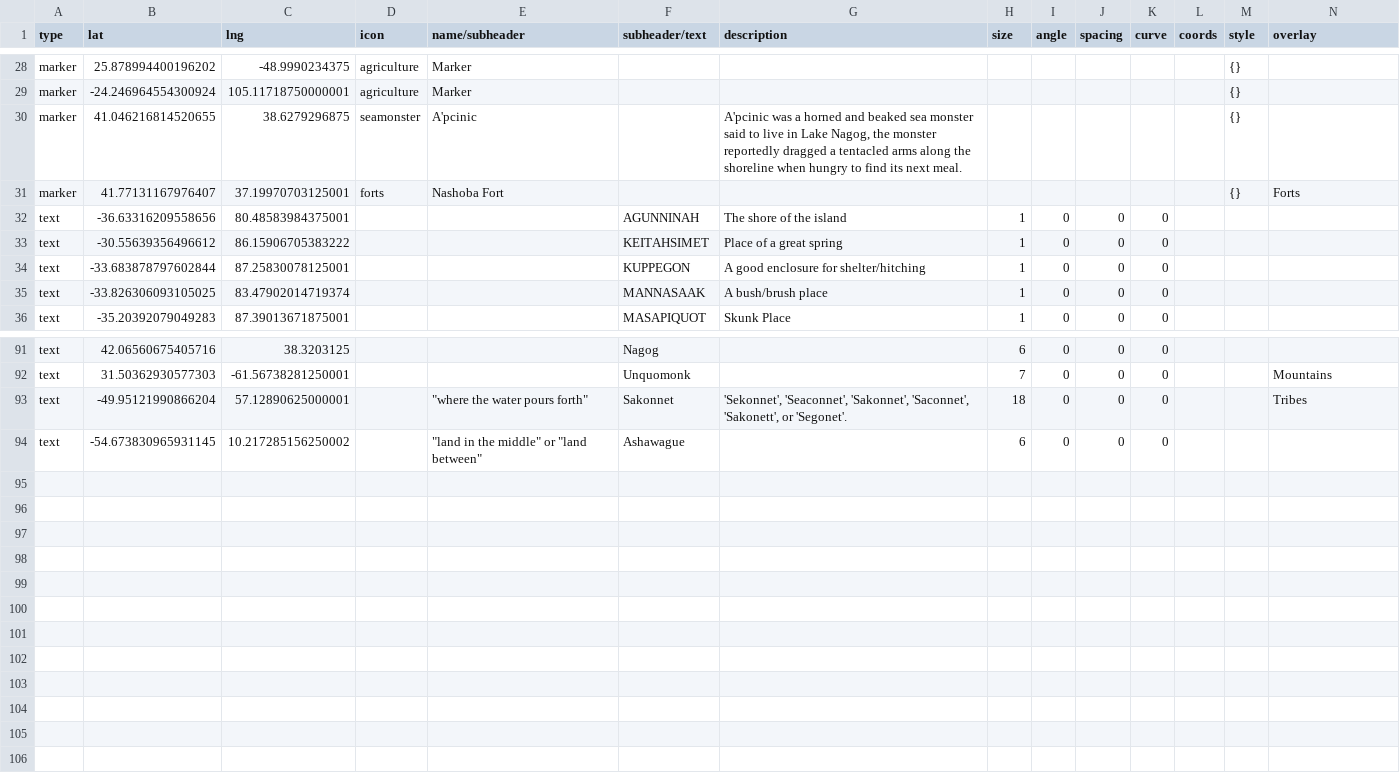
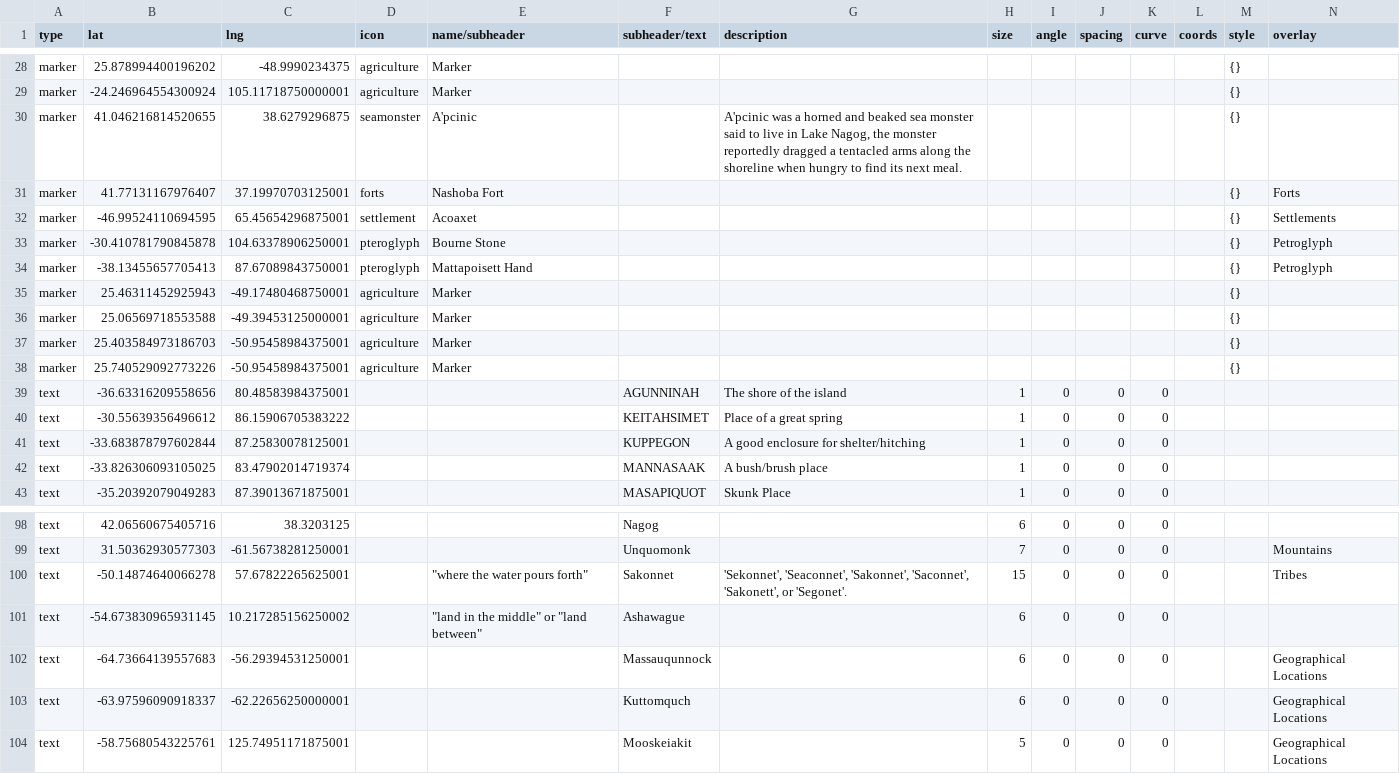
Before and after one commit to nativenewengland/map, a CSV file: data/features.csv, drawn as a sheet; only a part is shown, gaps mark what is left out.

```diff
--- a/data/features.csv
+++ b/data/features.csv
@@ -31,2 +31,9 @@ marker,41.046216814520655,38.6279296875,seamonster,A'pcinic,,"A'pcinic was a hor
 marker,41.77131167976407,37.19970703125001,forts,Nashoba Fort,,,,,,,,{},Forts
+marker,-46.99524110694595,65.45654296875001,settlement,Acoaxet,,,,,,,,{},Settlements
+marker,-30.410781790845878,104.63378906250001,pteroglyph,Bourne Stone,,,,,,,,{},Petroglyph
+marker,-38.13455657705413,87.67089843750001,pteroglyph,Mattapoisett Hand,,,,,,,,{},Petroglyph
+marker,25.46311452925943,-49.17480468750001,agriculture,Marker,,,,,,,,{},
+marker,25.06569718553588,-49.39453125000001,agriculture,Marker,,,,,,,,{},
+marker,25.403584973186703,-50.95458984375001,agriculture,Marker,,,,,,,,{},
+marker,25.740529092773226,-50.95458984375001,agriculture,Marker,,,,,,,,{},
 text,-36.63316209558656,80.48583984375001,,,AGUNNINAH,The shore of the island,1,0,0,0,,,
@@ -92,3 +99,6 @@ text,42.06560675405716,38.3203125,,,Nagog,,6,0,0,0,,,
 text,31.50362930577303,-61.56738281250001,,,Unquomonk,,7,0,0,0,,,Mountains
-text,-49.95121990866204,57.12890625000001,,"""where the water pours forth""",Sakonnet," 'Sekonnet', 'Seaconnet', 'Sakonnet', 'Saconnet', 'Sakonett', or 'Segonet'.",18,0,0,0,,,Tribes
+text,-50.14874640066278,57.67822265625001,,"""where the water pours forth""",Sakonnet," 'Sekonnet', 'Seaconnet', 'Sakonnet', 'Saconnet', 'Sakonett', or 'Segonet'.",15,0,0,0,,,Tribes
 text,-54.673830965931145,10.217285156250002,," ""land in the middle"" or ""land between""",Ashawague ,,6,0,0,0,,,
+text,-64.73664139557683,-56.29394531250001,,,Massauqunnock,,6,0,0,0,,,Geographical Locations
+text,-63.97596090918337,-62.22656250000001,,,Kuttomquch ,,6,0,0,0,,,Geographical Locations
+text,-58.75680543225761,125.74951171875001,,,Mooskeiakit,,5,0,0,0,,,Geographical Locations
```
